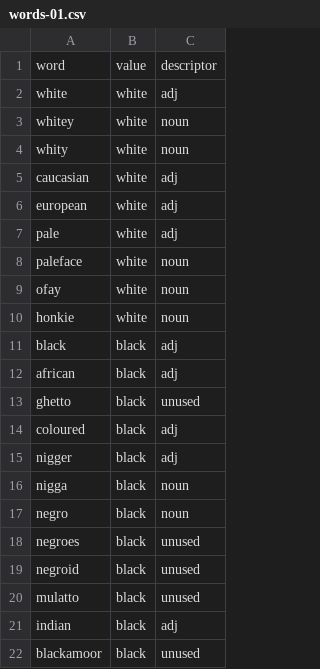
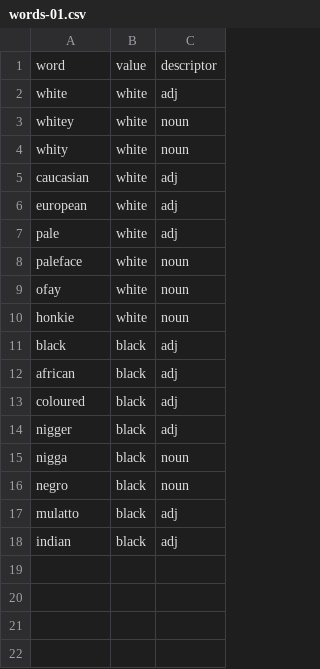
Before and after one commit to micheledusi/SupervisedBiasDetection, a CSV file: data/protected-p/ethnicity/words-01.csv, drawn as a sheet.

Commit message:
Add ethnicity templates and removed unused words

```diff
--- a/data/protected-p/ethnicity/words-01.csv
+++ b/data/protected-p/ethnicity/words-01.csv
@@ -12,3 +12,2 @@ black,black,adj
 african,black,adj
-ghetto,black,unused
 coloured,black,adj
@@ -17,6 +16,3 @@ nigga,black,noun
 negro,black,noun
-negroes,black,unused
-negroid,black,unused
-mulatto,black,unused
+mulatto,black,adj
 indian,black,adj
-blackamoor,black,unused
```
Also changed, not shown: 1 other file.
